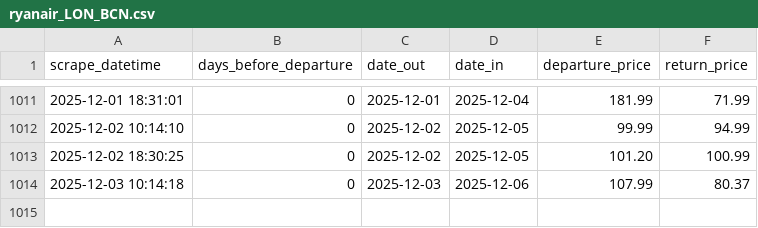
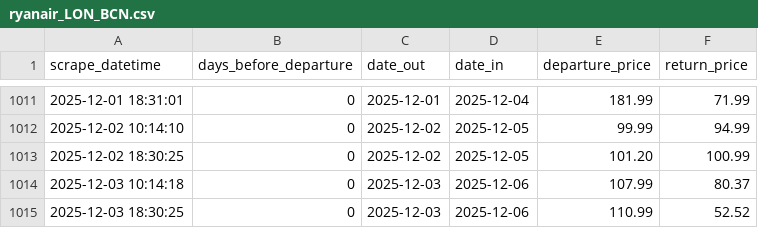
Before and after one commit to FraneCal/Ryanair-Scraper-DaaS, a CSV file: ryanair_LON_BCN.csv, drawn as a sheet; only a part is shown, gaps mark what is left out.

```diff
--- a/ryanair_LON_BCN.csv
+++ b/ryanair_LON_BCN.csv
@@ -1014 +1014,2 @@ scrape_datetime,days_before_departure,date_out,date_in,departure_price,return_pr
 2025-12-03 10:14:18,0,2025-12-03,2025-12-06,107.99,80.37
+2025-12-03 18:30:25,0,2025-12-03,2025-12-06,110.99,52.52
```
Also changed, not shown: 1 other file.
